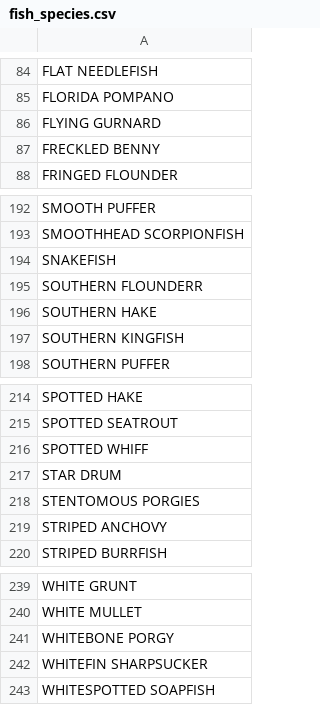
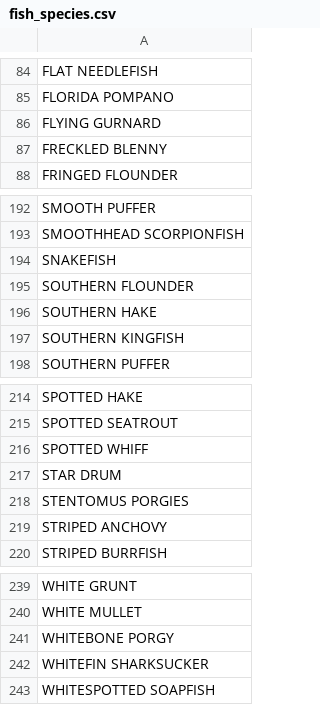
Before and after one commit to mcglinnlab/fish_stability, a CSV file: fish_species.csv, drawn as a sheet; only a part is shown, gaps mark what is left out.

Commit message:
created flounder and shrimp data subsets

```diff
--- a/fish_species.csv
+++ b/fish_species.csv
@@ -86,3 +86,3 @@ FLORIDA POMPANO
 FLYING GURNARD
-FRECKLED BENNY
+FRECKLED BLENNY
 FRINGED FLOUNDER
@@ -194,3 +194,3 @@ SMOOTHHEAD SCORPIONFISH
 SNAKEFISH
-SOUTHERN FLOUNDERR
+SOUTHERN FLOUNDER
 SOUTHERN HAKE
@@ -217,3 +217,3 @@ SPOTTED WHIFF
 STAR DRUM
-STENTOMOUS PORGIES
+STENTOMUS PORGIES
 STRIPED ANCHOVY
@@ -241,3 +241,3 @@ WHITE MULLET
 WHITEBONE PORGY
-WHITEFIN SHARPSUCKER
+WHITEFIN SHARKSUCKER
 WHITESPOTTED SOAPFISH
```
Also changed, not shown: 2 other files.
